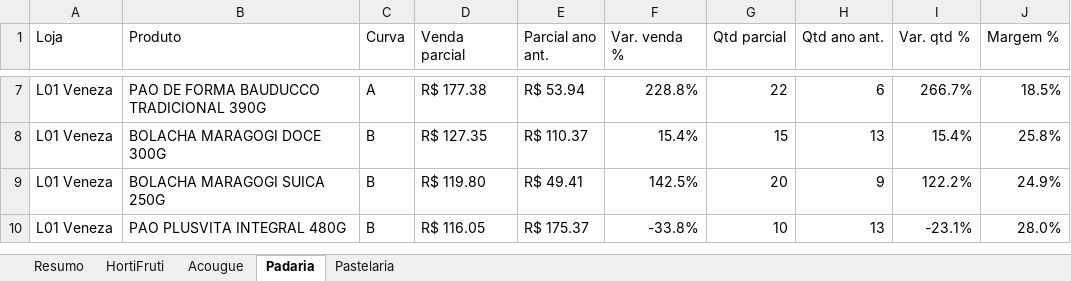
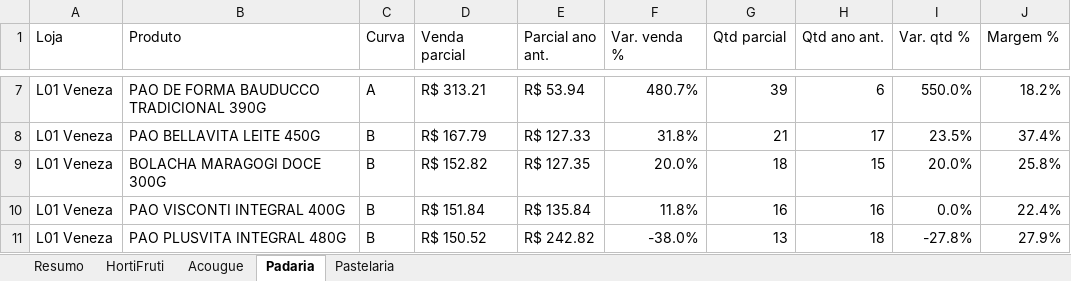
Before and after one commit to luciano504/rendemais-painel, an Excel workbook: data/categorias.xlsx, sheet Padaria, drawn as a sheet; only a part is shown, gaps mark what is left out; values as stored, in another font and other column widths than the file's, no cell formats; conditional formats not drawn; addresses are those after the commit; the diff covers the shown part only; the diff names each change by its address in the sheet, - before the commit and + after, or states it on an @@ line.

```diff
--- a/data/categorias.xlsx (sheet Padaria)
+++ b/data/categorias.xlsx (sheet Padaria)
-D7 (Venda parcial): R$ 177.38
+D7 (Venda parcial): R$ 313.21
-F7 (Var. venda %): 228.8%
+F7 (Var. venda %): 480.7%
-G7 (Qtd parcial): 22
+G7 (Qtd parcial): 39
-I7 (Var. qtd %): 266.7%
+I7 (Var. qtd %): 550.0%
-J7 (Margem %): 18.5%
+J7 (Margem %): 18.2%
+row 8: L01 Veneza | PAO BELLAVITA LEITE 450G | B | R$ 167.79 | R$ 127.33 | 31.8% | 21 | 17 | 23.5% | 37.4%
-D9 (Venda parcial): R$ 127.35
+D9 (Venda parcial): R$ 152.82
-E9 (Parcial ano ant.): R$ 110.37
+E9 (Parcial ano ant.): R$ 127.35
-F9 (Var. venda %): 15.4%
+F9 (Var. venda %): 20.0%
-G9 (Qtd parcial): 15
+G9 (Qtd parcial): 18
-H9 (Qtd ano ant.): 13
+H9 (Qtd ano ant.): 15
-I9 (Var. qtd %): 15.4%
+I9 (Var. qtd %): 20.0%
-B10 (Produto): BOLACHA MARAGOGI SUICA 250G
+B10 (Produto): PAO VISCONTI INTEGRAL 400G
-D10 (Venda parcial): R$ 119.80
+D10 (Venda parcial): R$ 151.84
-E10 (Parcial ano ant.): R$ 49.41
+E10 (Parcial ano ant.): R$ 135.84
-F10 (Var. venda %): 142.5%
+F10 (Var. venda %): 11.8%
-G10 (Qtd parcial): 20
+G10 (Qtd parcial): 16
-H10 (Qtd ano ant.): 9
+H10 (Qtd ano ant.): 16
-I10 (Var. qtd %): 122.2%
+I10 (Var. qtd %): 0.0%
-J10 (Margem %): 24.9%
+J10 (Margem %): 22.4%
-D11 (Venda parcial): R$ 116.05
+D11 (Venda parcial): R$ 150.52
-E11 (Parcial ano ant.): R$ 175.37
+E11 (Parcial ano ant.): R$ 242.82
-F11 (Var. venda %): -33.8%
+F11 (Var. venda %): -38.0%
-G11 (Qtd parcial): 10
+G11 (Qtd parcial): 13
-H11 (Qtd ano ant.): 13
+H11 (Qtd ano ant.): 18
-I11 (Var. qtd %): -23.1%
+I11 (Var. qtd %): -27.8%
-J11 (Margem %): 28.0%
+J11 (Margem %): 27.9%
```
Also changed, not shown: 51 added rows, 47 removed rows and 358 edited cells elsewhere in this sheet, sheet HortiFruti, sheet Acougue, sheet Pastelaria, sheet Resumo, cell formats, data/estoque_parado.xlsx, data/transferencias.xlsx, 1 other file.
